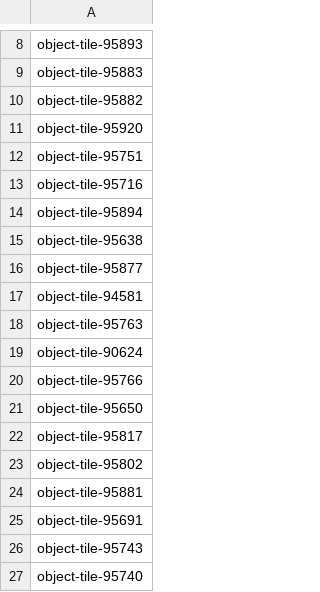
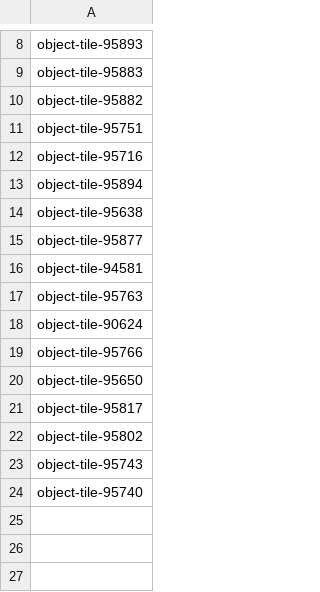
Before and after one commit to Ladrigon/roomnl-notifications, a CSV file: rooms.csv, drawn as a sheet; only a part is shown, gaps mark what is left out; the diff names each change by its address in the sheet, - before the commit and + after, or states it on an @@ line.

```diff
--- a/rooms.csv
+++ b/rooms.csv
-row 11: object-tile-95920
-row 24: object-tile-95881
-row 25: object-tile-95691
```
